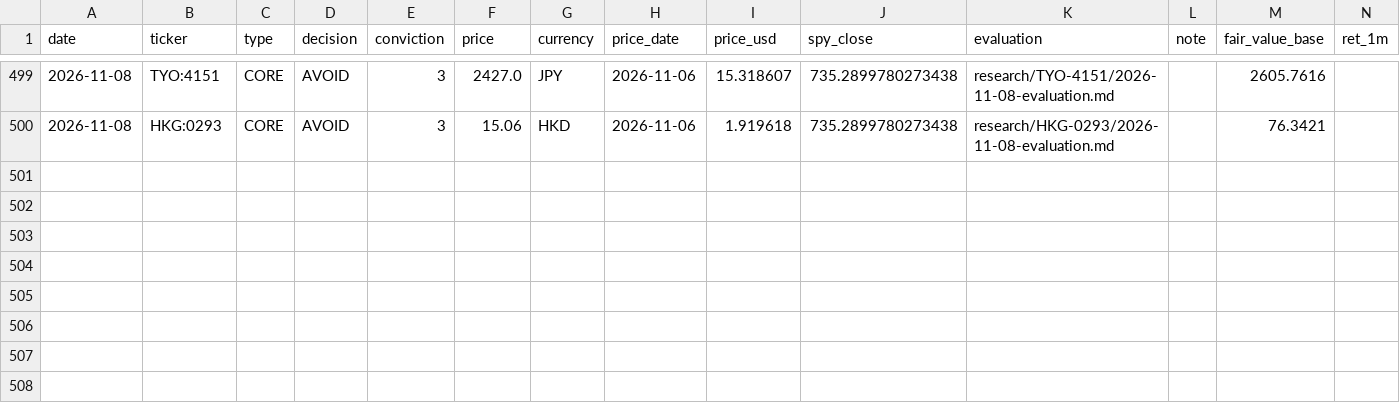
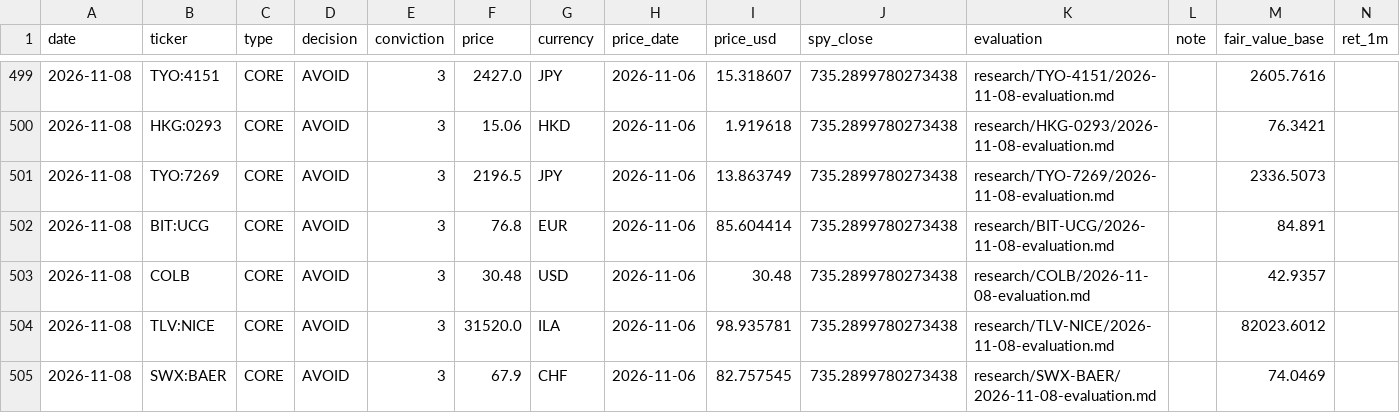
Before and after one commit to oskarajaspinall-cell/paper-portfolio, a CSV file: portfolio/decisions.csv, drawn as a sheet; only a part is shown, gaps mark what is left out; rows hold the shown columns only; the diff names each change by its address in the sheet, - before the commit and + after, or states it on an @@ line.

```diff
--- a/portfolio/decisions.csv
+++ b/portfolio/decisions.csv
+row 501: 2026-11-08 | TYO:7269 | CORE | AVOID | 3 | 2196.5 | JPY | 2026-11-06 | 13.863749 | 735.2899780273438 | research/TYO-7269/2026-11-08-evaluation.md |  | 2336.5073
+row 502: 2026-11-08 | BIT:UCG | CORE | AVOID | 3 | 76.8 | EUR | 2026-11-06 | 85.604414 | 735.2899780273438 | research/BIT-UCG/2026-11-08-evaluation.md |  | 84.891
+row 503: 2026-11-08 | COLB | CORE | AVOID | 3 | 30.48 | USD | 2026-11-06 | 30.48 | 735.2899780273438 | research/COLB/2026-11-08-evaluation.md |  | 42.9357
+row 504: 2026-11-08 | TLV:NICE | CORE | AVOID | 3 | 31520.0 | ILA | 2026-11-06 | 98.935781 | 735.2899780273438 | research/TLV-NICE/2026-11-08-evaluation.md |  | 82023.6012
+row 505: 2026-11-08 | SWX:BAER | CORE | AVOID | 3 | 67.9 | CHF | 2026-11-06 | 82.757545 | 735.2899780273438 | research/SWX-BAER/2026-11-08-evaluation.md |  | 74.0469
```
Also changed, not shown: portfolio/entry_watch.csv, reports/prescreen/2026-11-08.csv, 42 other files.
